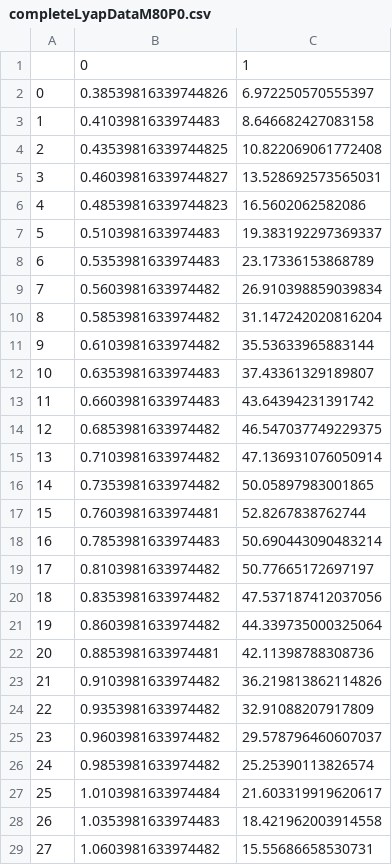
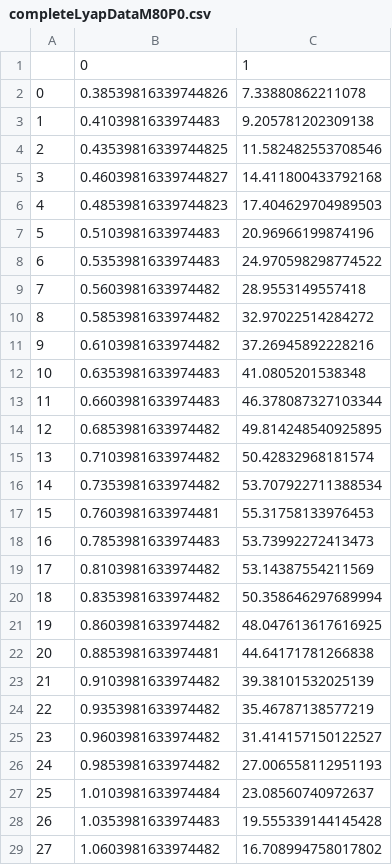
Before and after one commit to devenmisra/ChalkerCoddington, a CSV file: lyapData_CSV/completeLyapDataM80P0.csv, drawn as a sheet; only a part is shown; the diff covers the shown part only.

```diff
--- a/lyapData_CSV/completeLyapDataM80P0.csv
+++ b/lyapData_CSV/completeLyapDataM80P0.csv
@@ -1,29 +1,29 @@
 ,0,1
-0,0.38539816339744826,6.972250570555397
-1,0.4103981633974483,8.646682427083158
-2,0.43539816339744825,10.822069061772408
-3,0.46039816339744827,13.528692573565031
-4,0.48539816339744823,16.5602062582086
-5,0.5103981633974483,19.383192297369337
-6,0.5353981633974483,23.17336153868789
-7,0.5603981633974482,26.910398859039834
-8,0.5853981633974482,31.147242020816204
-9,0.6103981633974482,35.53633965883144
-10,0.6353981633974483,37.43361329189807
-11,0.6603981633974483,43.64394231391742
-12,0.6853981633974482,46.547037749229375
-13,0.7103981633974482,47.136931076050914
-14,0.7353981633974482,50.05897983001865
-15,0.7603981633974481,52.8267838762744
-16,0.7853981633974483,50.690443090483214
-17,0.8103981633974482,50.77665172697197
-18,0.8353981633974482,47.537187412037056
-19,0.8603981633974482,44.339735000325064
-20,0.8853981633974481,42.11398788308736
-21,0.9103981633974482,36.219813862114826
-22,0.9353981633974482,32.91088207917809
-23,0.9603981633974482,29.578796460607037
-24,0.9853981633974482,25.25390113826574
-25,1.0103981633974484,21.603319919620617
-26,1.0353981633974483,18.421962003914558
-27,1.0603981633974482,15.55686658530731
+0,0.38539816339744826,7.33880862211078
+1,0.4103981633974483,9.205781202309138
+2,0.43539816339744825,11.582482553708546
+3,0.46039816339744827,14.411800433792168
+4,0.48539816339744823,17.404629704989503
+5,0.5103981633974483,20.96966199874196
+6,0.5353981633974483,24.970598298774522
+7,0.5603981633974482,28.9553149557418
+8,0.5853981633974482,32.97022514284272
+9,0.6103981633974482,37.26945892228216
+10,0.6353981633974483,41.0805201538348
+11,0.6603981633974483,46.378087327103344
+12,0.6853981633974482,49.814248540925895
+13,0.7103981633974482,50.42832968181574
+14,0.7353981633974482,53.707922711388534
+15,0.7603981633974481,55.31758133976453
+16,0.7853981633974483,53.73992272413473
+17,0.8103981633974482,53.14387554211569
+18,0.8353981633974482,50.358646297689994
+19,0.8603981633974482,48.047613617616925
+20,0.8853981633974481,44.64171781266838
+21,0.9103981633974482,39.38101532025139
+22,0.9353981633974482,35.46787138577219
+23,0.9603981633974482,31.414157150122527
+24,0.9853981633974482,27.006558112951193
+25,1.0103981633974484,23.08560740972637
+26,1.0353981633974483,19.555339144145428
+27,1.0603981633974482,16.708994758017802
```
Also changed, not shown: 5 edited cells elsewhere in this file, lyapData_CSV/completeLyapDataM100P0.csv, lyapData_CSV/completeLyapDataM40P0.csv, 21 other files.
